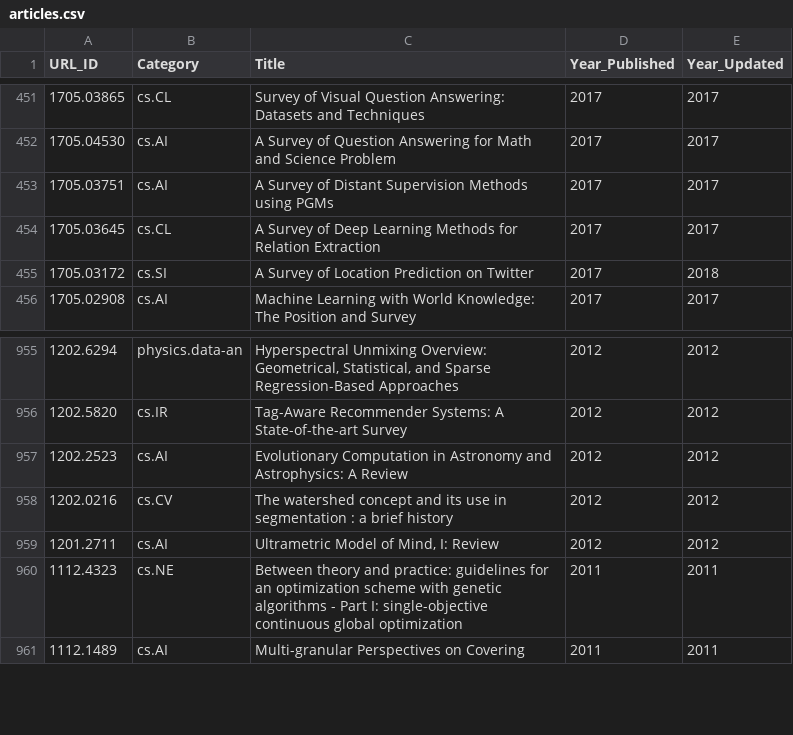
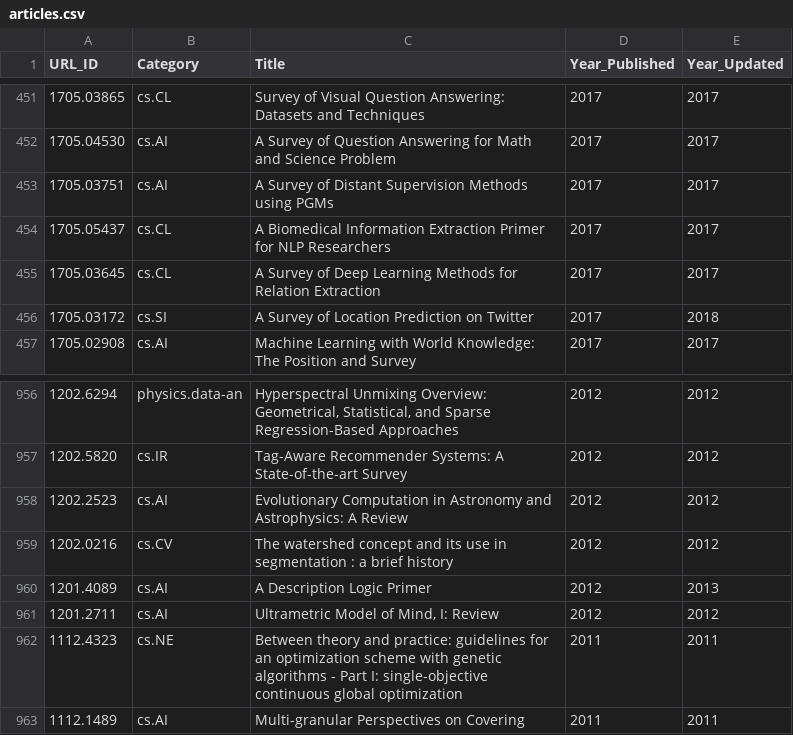
Before and after one commit to ml-feeds/arxiv-ml-reviews, a CSV file: data/articles.csv, drawn as a sheet; only a part is shown, gaps mark what is left out; the diff names each change by its address in the sheet, - before the commit and + after, or states it on an @@ line.

Commit message:
Use term "primer"

```diff
--- a/data/articles.csv
+++ b/data/articles.csv
+row 454: 1705.05437 | cs.CL | A Biomedical Information Extraction Primer for NLP Researchers | 2017 | 2017
+row 960: 1201.4089 | cs.AI | A Description Logic Primer | 2012 | 2013
```
Also changed, not shown: arxivmlrev/_config/terms.csv, 2 other files.
